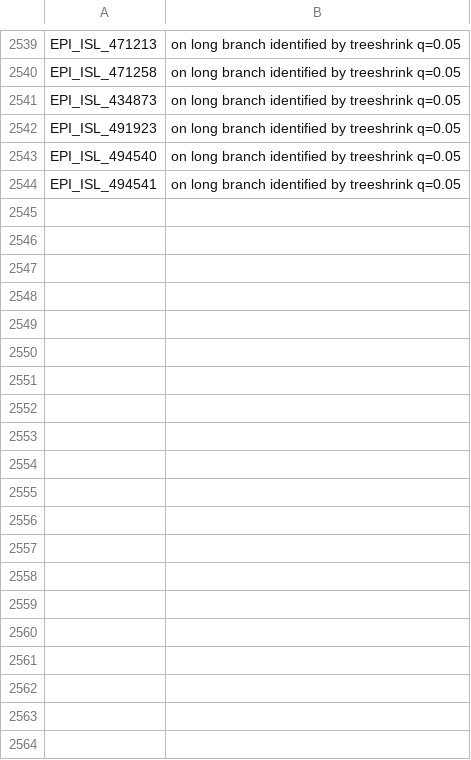
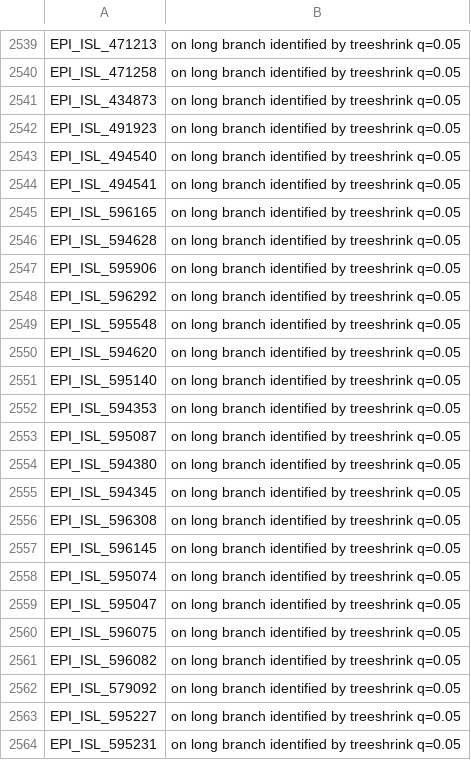
Before and after one commit to roblanf/sarscov2phylo, a TSV file: excluded_sequences.tsv, drawn as a sheet; only a part is shown, gaps mark what is left out; the diff covers the shown part only; the diff names each change by its address in the sheet, - before the commit and + after, or states it on an @@ line.

```diff
--- a/excluded_sequences.tsv
+++ b/excluded_sequences.tsv
+row 2545: EPI_ISL_596165 | on long branch identified by treeshrink q=0.05
+row 2546: EPI_ISL_594628 | on long branch identified by treeshrink q=0.05
+row 2547: EPI_ISL_595906 | on long branch identified by treeshrink q=0.05
+row 2548: EPI_ISL_596292 | on long branch identified by treeshrink q=0.05
+row 2549: EPI_ISL_595548 | on long branch identified by treeshrink q=0.05
+row 2550: EPI_ISL_594620 | on long branch identified by treeshrink q=0.05
+row 2551: EPI_ISL_595140 | on long branch identified by treeshrink q=0.05
+row 2552: EPI_ISL_594353 | on long branch identified by treeshrink q=0.05
+row 2553: EPI_ISL_595087 | on long branch identified by treeshrink q=0.05
+row 2554: EPI_ISL_594380 | on long branch identified by treeshrink q=0.05
+row 2555: EPI_ISL_594345 | on long branch identified by treeshrink q=0.05
+row 2556: EPI_ISL_596308 | on long branch identified by treeshrink q=0.05
+row 2557: EPI_ISL_596145 | on long branch identified by treeshrink q=0.05
+row 2558: EPI_ISL_595074 | on long branch identified by treeshrink q=0.05
+row 2559: EPI_ISL_595047 | on long branch identified by treeshrink q=0.05
+row 2560: EPI_ISL_596075 | on long branch identified by treeshrink q=0.05
+row 2561: EPI_ISL_596082 | on long branch identified by treeshrink q=0.05
+row 2562: EPI_ISL_579092 | on long branch identified by treeshrink q=0.05
+row 2563: EPI_ISL_595227 | on long branch identified by treeshrink q=0.05
+row 2564: EPI_ISL_595231 | on long branch identified by treeshrink q=0.05
```
Also changed, not shown: 51 added rows elsewhere in this file, 1 other file.
